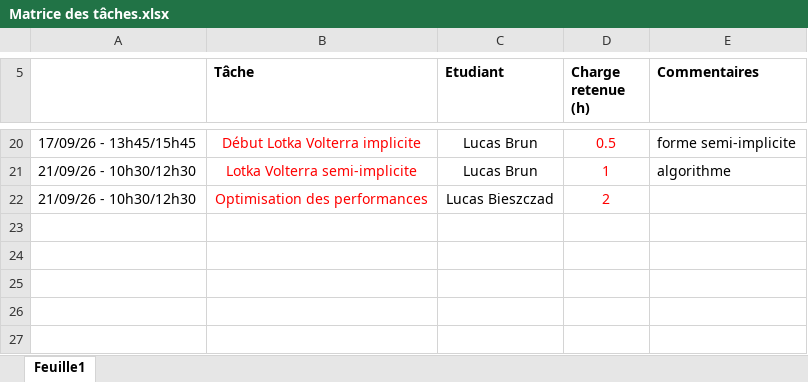
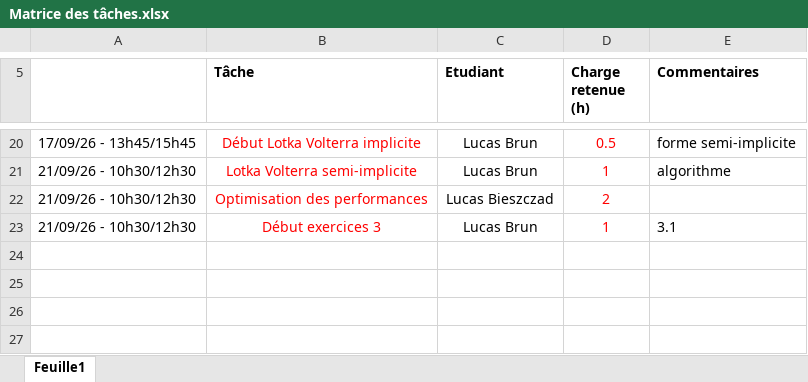
Before and after one commit to lucbr1/RTS, an Excel workbook: Matrice des tâches.xlsx, sheet Feuille1, drawn as a sheet; only a part is shown, gaps mark what is left out; values as stored, in another font and other column widths than the file's, no borders; the diff names each change by its address in the sheet, - before the commit and + after, or states it on an @@ line.

Commit message:
Ajout des vérifications des exercices

```diff
--- a/Matrice des tâches.xlsx (sheet Feuille1)
+++ b/Matrice des tâches.xlsx (sheet Feuille1)
-row 23: (empty)
+row 23: 21/09/26 - 10h30/12h30 | Début exercices 3 | Lucas Brun | 1 | 3.1
```
Also changed, not shown: 1 other file.
